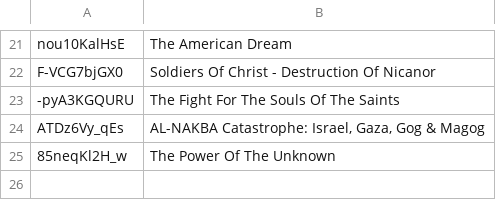
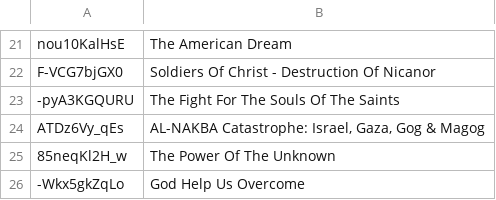
Before and after one commit to DevSecObie/cyberjudah, a TSV file: blog/age-restricted.tsv, drawn as a sheet; only a part is shown, gaps mark what is left out.

```diff
--- a/blog/age-restricted.tsv
+++ b/blog/age-restricted.tsv
@@ -25 +25,2 @@ ATDz6Vy_qEs	AL-NAKBA Catastrophe: Israel, Gaza, Gog & Magog
 85neqKl2H_w	The Power Of The Unknown
+-Wkx5gkZqLo	God Help Us Overcome
```
Also changed, not shown: blog/channel-meta.tsv, blog/no-captions.tsv, 17 other files.
